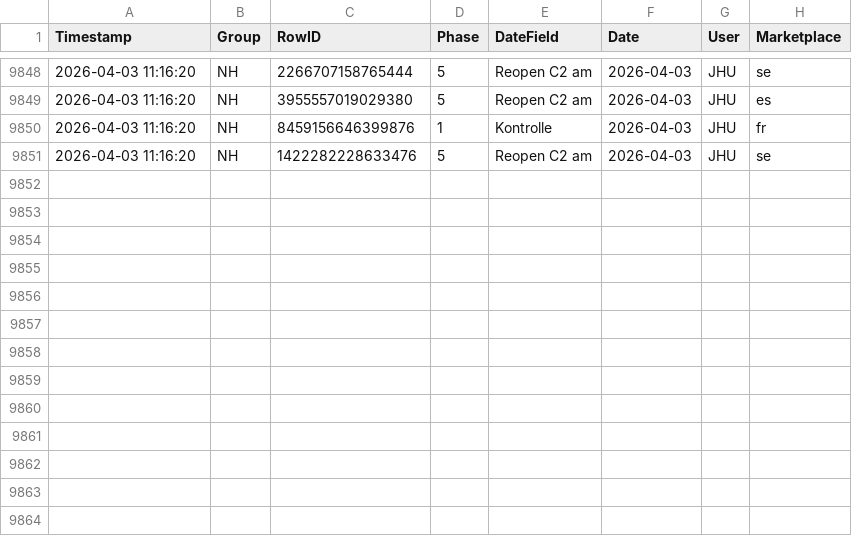
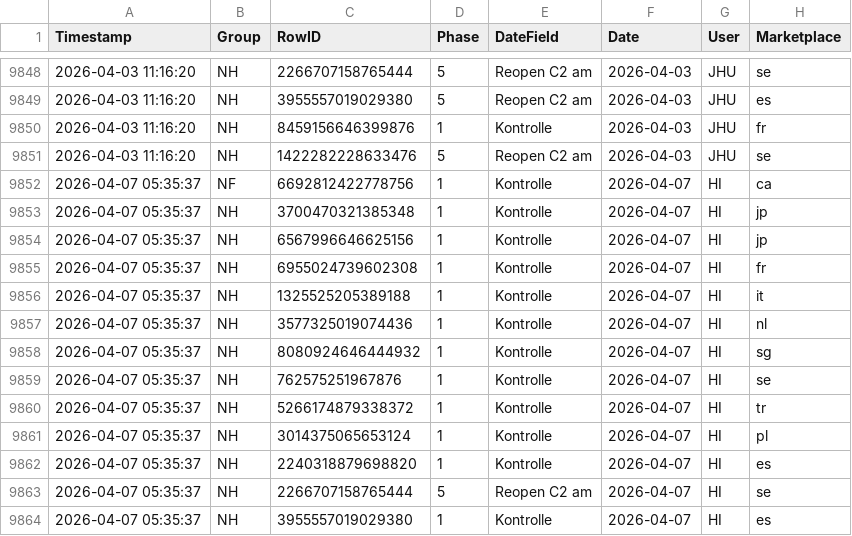
Before and after one commit to fmossig/smartsheet-tracker, a CSV file: tracking_data/change_history.csv, drawn as a sheet; only a part is shown, gaps mark what is left out; the diff names each change by its address in the sheet, - before the commit and + after, or states it on an @@ line.

```diff
--- a/tracking_data/change_history.csv
+++ b/tracking_data/change_history.csv
+row 9852: 2026-04-07 05:35:37 | NF | 6692812422778756 | 1 | Kontrolle | 2026-04-07 | HI | ca
+row 9853: 2026-04-07 05:35:37 | NH | 3700470321385348 | 1 | Kontrolle | 2026-04-07 | HI | jp
+row 9854: 2026-04-07 05:35:37 | NH | 6567996646625156 | 1 | Kontrolle | 2026-04-07 | HI | jp
+row 9855: 2026-04-07 05:35:37 | NH | 6955024739602308 | 1 | Kontrolle | 2026-04-07 | HI | fr
+row 9856: 2026-04-07 05:35:37 | NH | 1325525205389188 | 1 | Kontrolle | 2026-04-07 | HI | it
+row 9857: 2026-04-07 05:35:37 | NH | 3577325019074436 | 1 | Kontrolle | 2026-04-07 | HI | nl
+row 9858: 2026-04-07 05:35:37 | NH | 8080924646444932 | 1 | Kontrolle | 2026-04-07 | HI | sg
+row 9859: 2026-04-07 05:35:37 | NH | 762575251967876 | 1 | Kontrolle | 2026-04-07 | HI | se
+row 9860: 2026-04-07 05:35:37 | NH | 5266174879338372 | 1 | Kontrolle | 2026-04-07 | HI | tr
+row 9861: 2026-04-07 05:35:37 | NH | 3014375065653124 | 1 | Kontrolle | 2026-04-07 | HI | pl
+row 9862: 2026-04-07 05:35:37 | NH | 2240318879698820 | 1 | Kontrolle | 2026-04-07 | HI | es
+row 9863: 2026-04-07 05:35:37 | NH | 2266707158765444 | 5 | Reopen C2 am | 2026-04-07 | HI | se
+row 9864: 2026-04-07 05:35:37 | NH | 3955557019029380 | 1 | Kontrolle | 2026-04-07 | HI | es
```
Also changed, not shown: 1 other file.
